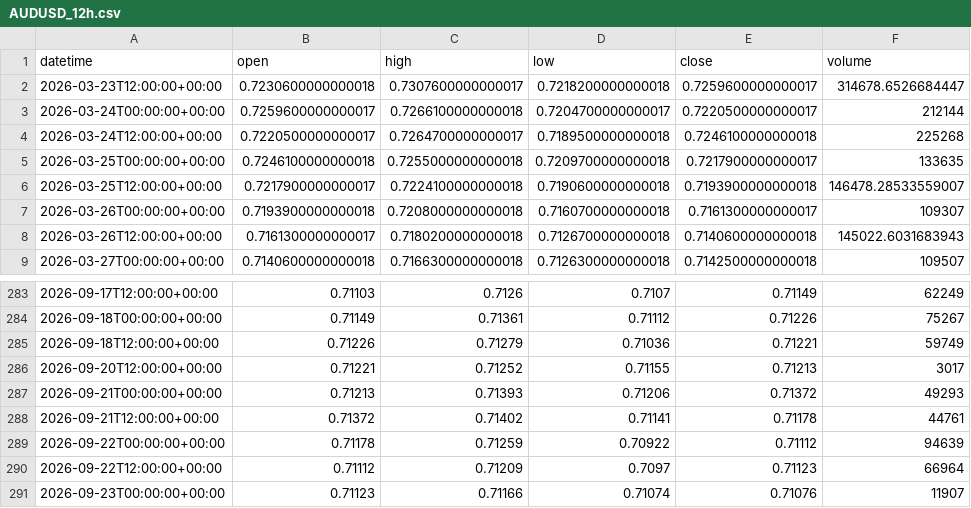
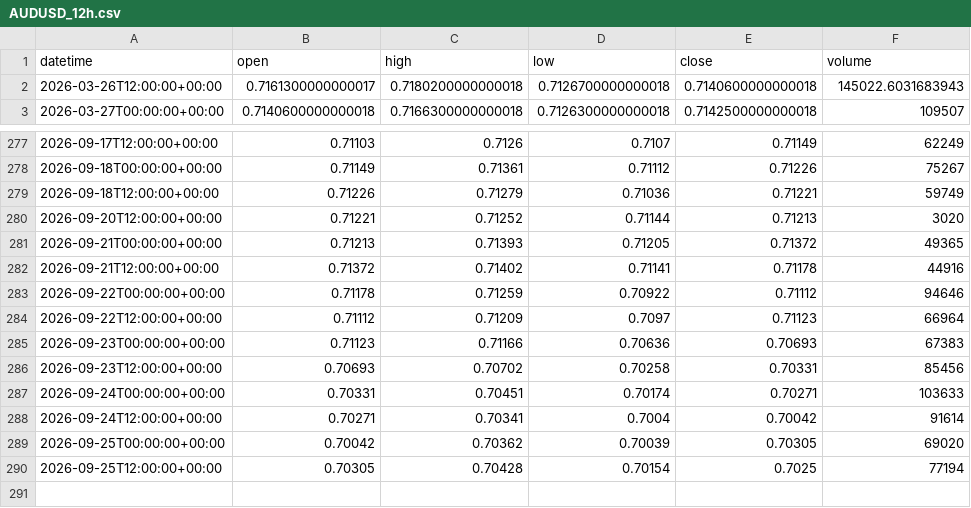
Before and after one commit to getdata-finance/audusd-12h-ohlcv-forex-historical-data, a CSV file: AUDUSD_12h.csv, drawn as a sheet; only a part is shown, gaps mark what is left out.

Commit message:
Update AUDUSD 12h OHLCV sample

```diff
--- a/AUDUSD_12h.csv
+++ b/AUDUSD_12h.csv
@@ -1,8 +1,2 @@
 datetime,open,high,low,close,volume
-2026-03-23T12:00:00+00:00,0.7230600000000018,0.7307600000000017,0.7218200000000018,0.7259600000000017,314678.6526684447
-2026-03-24T00:00:00+00:00,0.7259600000000017,0.7266100000000018,0.7204700000000017,0.7220500000000017,212144
-2026-03-24T12:00:00+00:00,0.7220500000000017,0.7264700000000017,0.7189500000000018,0.7246100000000018,225268
-2026-03-25T00:00:00+00:00,0.7246100000000018,0.7255000000000018,0.7209700000000018,0.7217900000000017,133635
-2026-03-25T12:00:00+00:00,0.7217900000000017,0.7224100000000018,0.7190600000000018,0.7193900000000018,146478.28533559007
-2026-03-26T00:00:00+00:00,0.7193900000000018,0.7208000000000018,0.7160700000000018,0.7161300000000017,109307
 2026-03-26T12:00:00+00:00,0.7161300000000017,0.7180200000000018,0.7126700000000018,0.7140600000000018,145022.6031683943
@@ -285,7 +279,12 @@ datetime,open,high,low,close,volume
 2026-09-18T12:00:00+00:00,0.71226,0.71279,0.71036,0.71221,59749
-2026-09-20T12:00:00+00:00,0.71221,0.71252,0.71155,0.71213,3017
-2026-09-21T00:00:00+00:00,0.71213,0.71393,0.71206,0.71372,49293
-2026-09-21T12:00:00+00:00,0.71372,0.71402,0.71141,0.71178,44761
-2026-09-22T00:00:00+00:00,0.71178,0.71259,0.70922,0.71112,94639
+2026-09-20T12:00:00+00:00,0.71221,0.71252,0.71144,0.71213,3020
+2026-09-21T00:00:00+00:00,0.71213,0.71393,0.71205,0.71372,49365
+2026-09-21T12:00:00+00:00,0.71372,0.71402,0.71141,0.71178,44916
+2026-09-22T00:00:00+00:00,0.71178,0.71259,0.70922,0.71112,94646
 2026-09-22T12:00:00+00:00,0.71112,0.71209,0.7097,0.71123,66964
-2026-09-23T00:00:00+00:00,0.71123,0.71166,0.71074,0.71076,11907
+2026-09-23T00:00:00+00:00,0.71123,0.71166,0.70636,0.70693,67383
+2026-09-23T12:00:00+00:00,0.70693,0.70702,0.70258,0.70331,85456
+2026-09-24T00:00:00+00:00,0.70331,0.70451,0.70174,0.70271,103633
+2026-09-24T12:00:00+00:00,0.70271,0.70341,0.7004,0.70042,91614
+2026-09-25T00:00:00+00:00,0.70042,0.70362,0.70039,0.70305,69020
+2026-09-25T12:00:00+00:00,0.70305,0.70428,0.70154,0.7025,77194
```
Also changed, not shown: 1 other file.
